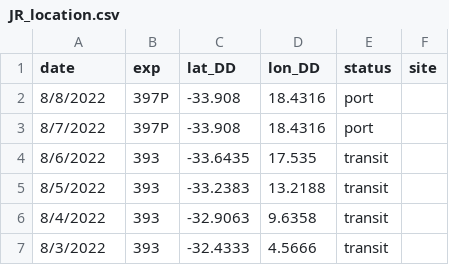
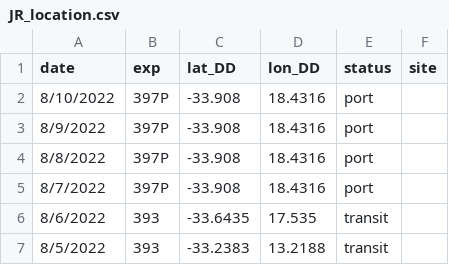
Before and after one commit to tuihat/shiny-server, a CSV file: JRLocator/JR_location.csv, drawn as a sheet; only a part is shown; the shorter side is filled out with more unchanged rows; the diff names each change by its address in the sheet, - before the commit and + after, or states it on an @@ line.

Commit message:
Add files via upload

```diff
--- a/JRLocator/JR_location.csv
+++ b/JRLocator/JR_location.csv
+row 2: 8/10/2022 | 397P | -33.908 | 18.4316 | port
+row 3: 8/9/2022 | 397P | -33.908 | 18.4316 | port
```
